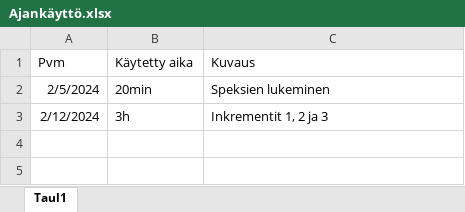
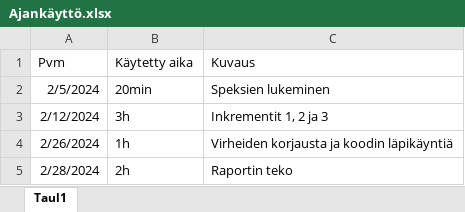
Before and after one commit to Tonssikas/Mygrep, an Excel workbook: Ajankäyttö.xlsx, sheet Taul1, drawn as a sheet; values as stored, in another font and other column widths than the file's, no borders; the diff names each change by its address in the sheet, - before the commit and + after, or states it on an @@ line.

Commit message:
Excelin päivitys ajantasalle
Työtuntien lisäystä

```diff
--- a/Ajankäyttö.xlsx (sheet Taul1)
+++ b/Ajankäyttö.xlsx (sheet Taul1)
+row 4: 2/26/2024 | 1h | Virheiden korjausta ja koodin läpikäyntiä
+row 5: 2/28/2024 | 2h | Raportin teko
```
